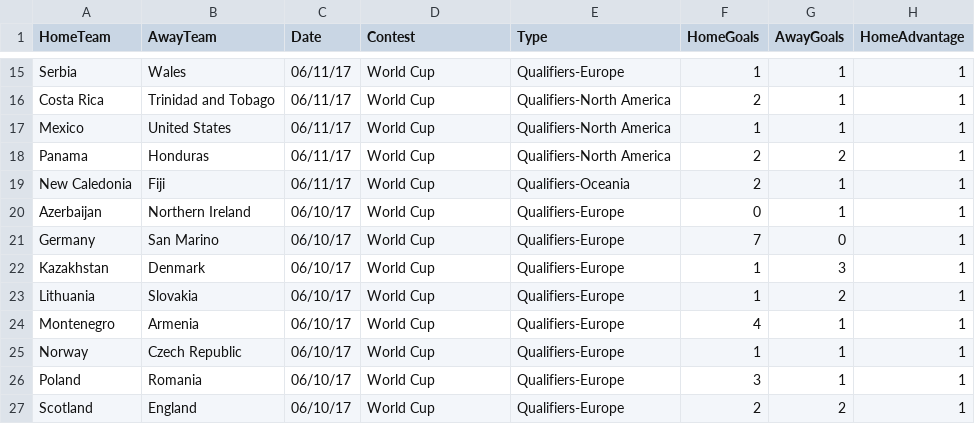
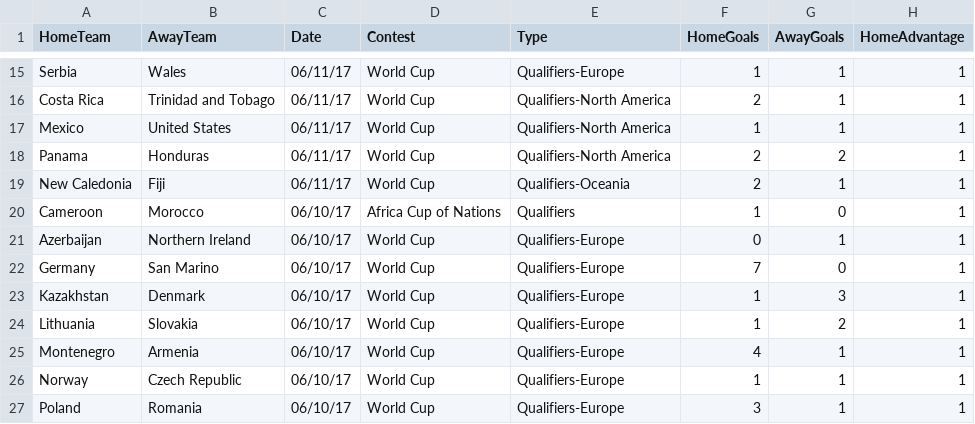
Before and after one commit to thezane/soccer-predictions, a CSV file: data/matches.csv, drawn as a sheet; only a part is shown, gaps mark what is left out; the shorter side is filled out with more unchanged rows; the diff names each change by its address in the sheet, - before the commit and + after, or states it on an @@ line.

Commit message:
data

```diff
--- a/data/matches.csv
+++ b/data/matches.csv
+row 20: Cameroon | Morocco | 06/10/17 | Africa Cup of Nations | Qualifiers | 1 | 0 | 1
```
Also changed, not shown: 13 other files.
